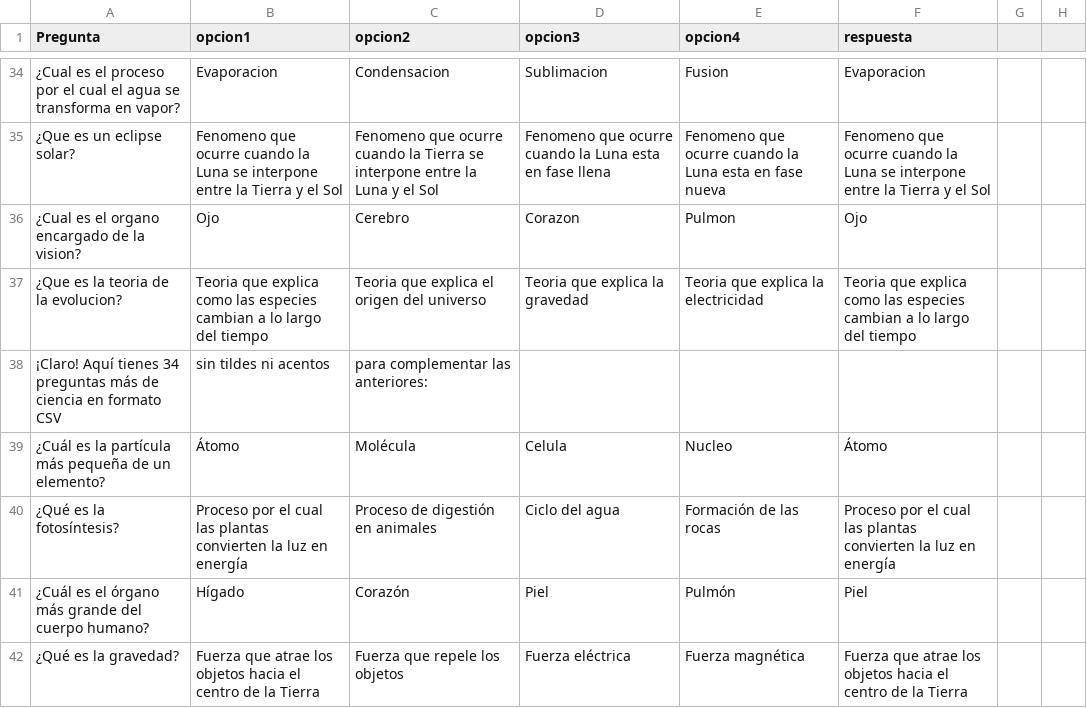
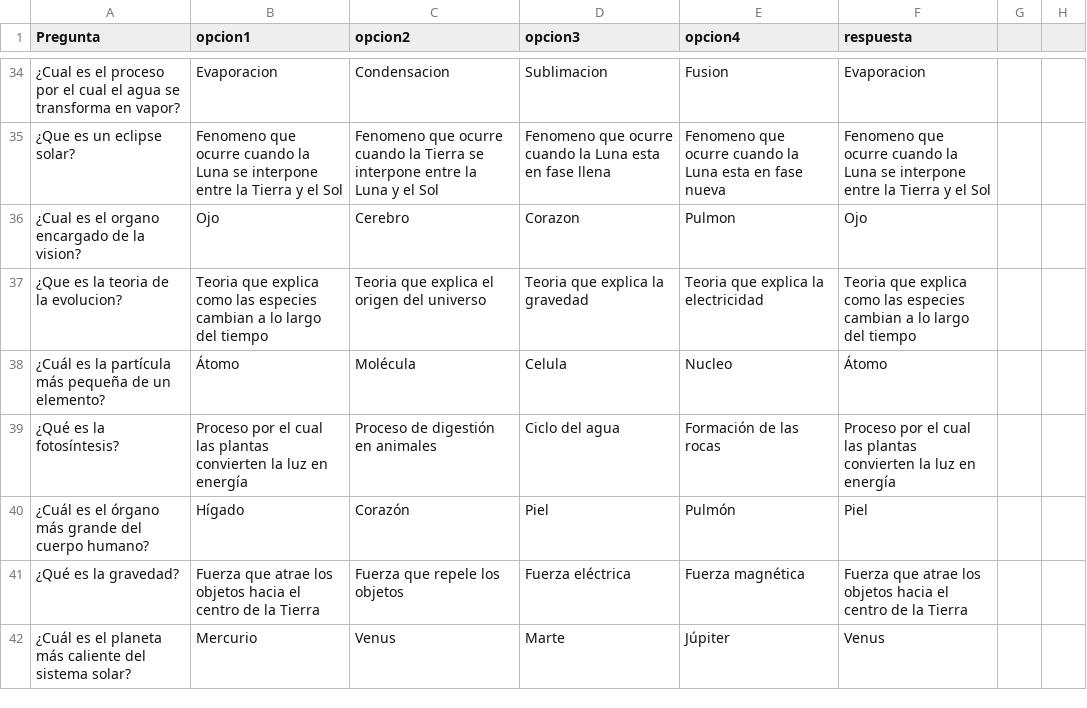
Before and after one commit to teovidal1/Preguntados_grupal, a CSV file: csvs_preguntas/preguntas_ciencia.csv (was preguntas_ciencia.csv), drawn as a sheet; only a part is shown, gaps mark what is left out; the shorter side is filled out with more unchanged rows; the diff names each change by its address in the sheet, - before the commit and + after, or states it on an @@ line.

```diff
--- a/preguntas_ciencia.csv
+++ b/csvs_preguntas/preguntas_ciencia.csv
-row 38: ¡Claro! Aquí tienes 34 preguntas más de ciencia en formato CSV | sin tildes ni acentos | para complementar las anteriores:
```
Also changed, not shown: 8 other files.
